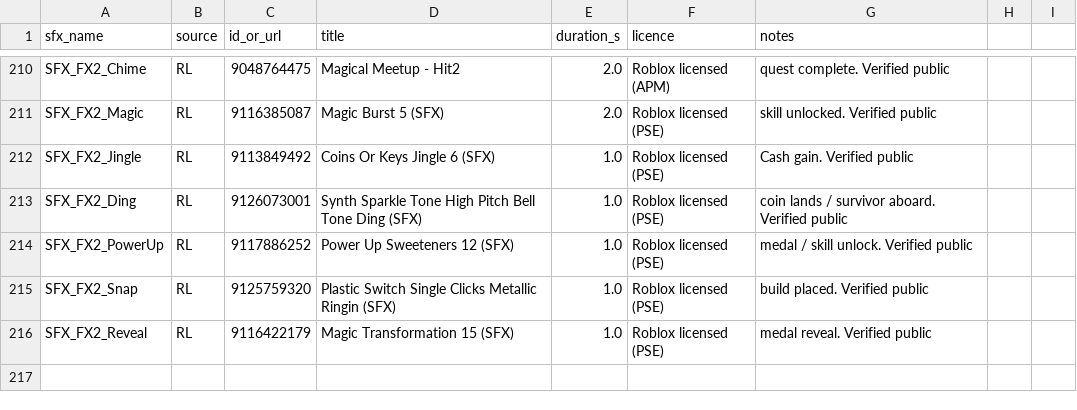
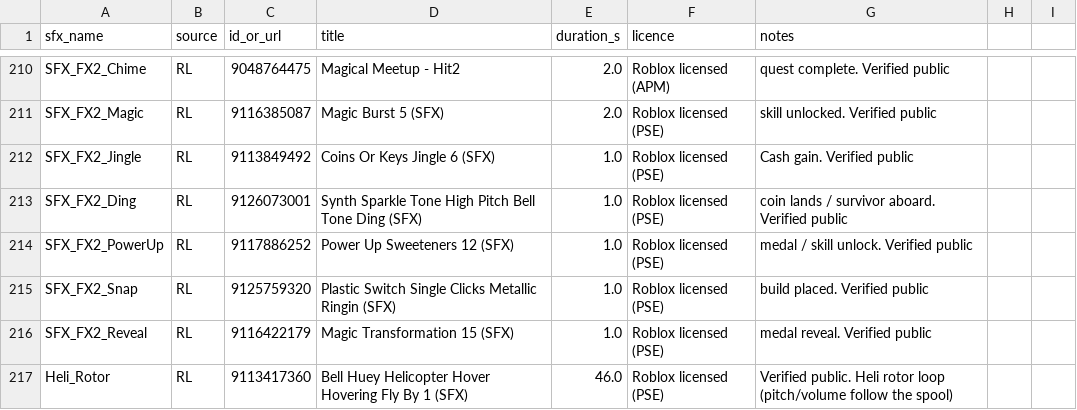
Before and after one commit to B0gsto/mayday-sea-rescue, a CSV file: assets/audio/candidates.csv, drawn as a sheet; only a part is shown, gaps mark what is left out.

```diff
--- a/assets/audio/candidates.csv
+++ b/assets/audio/candidates.csv
@@ -216 +216,2 @@ SFX_FX2_Snap,RL,9125759320,Plastic Switch Single Clicks Metallic Ringin (SFX),1.
 SFX_FX2_Reveal,RL,9116422179,Magic Transformation 15 (SFX),1.0,Roblox licensed (PSE),medal reveal. Verified public
+Heli_Rotor,RL,9113417360,Bell Huey Helicopter Hover Hovering Fly By 1 (SFX),46.0,Roblox licensed (PSE),Verified public. Heli rotor loop (pitch/volume follow the spool)
```
Also changed, not shown: 7 other files.
